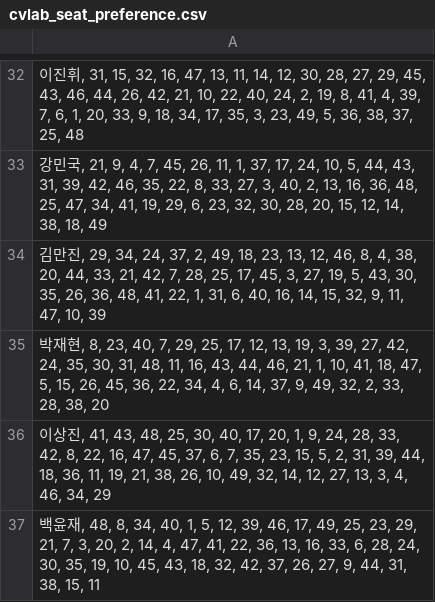
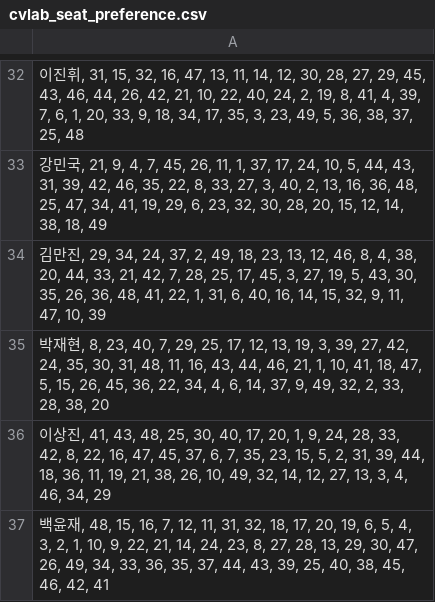
Before and after one commit to jinsingsangsung/where2sit, a CSV file: cvlab_seat_preference.csv, drawn as a sheet; only a part is shown, gaps mark what is left out.

Commit message:
Update cvlab_seat_preference.csv

```diff
--- a/cvlab_seat_preference.csv
+++ b/cvlab_seat_preference.csv
@@ -36,2 +36,2 @@
 "이상진, 41, 43, 48, 25, 30, 40, 17, 20, 1, 9, 24, 28, 33, 42, 8, 22, 16, 47, 45, 37, 6, 7, 35, 23, 15, 5, 2, 31, 39, 44, 18, 36, 11, 19, 21, 38, 26, 10, 49, 32, 14, 12, 27, 13, 3, 4, 46, 34, 29"
-"백윤재, 48, 8, 34, 40, 1, 5, 12, 39, 46, 17, 49, 25, 23, 29, 21, 7, 3, 20, 2, 14, 4, 47, 41, 22, 36, 13, 16, 33, 6, 28, 24, 30, 35, 19, 10, 45, 43, 18, 32, 42, 37, 26, 27, 9, 44, 31, 38, 15, 11"
+"백윤재, 48, 15, 16, 7, 12, 11, 31, 32, 18, 17, 20, 19, 6, 5, 4, 3, 2, 1, 10, 9, 22, 21, 14, 24, 23, 8, 27, 28, 13, 29, 30, 47, 26, 49, 34, 33, 36, 35, 37, 44, 43, 39, 25, 40, 38, 45, 46, 42, 41"
```
